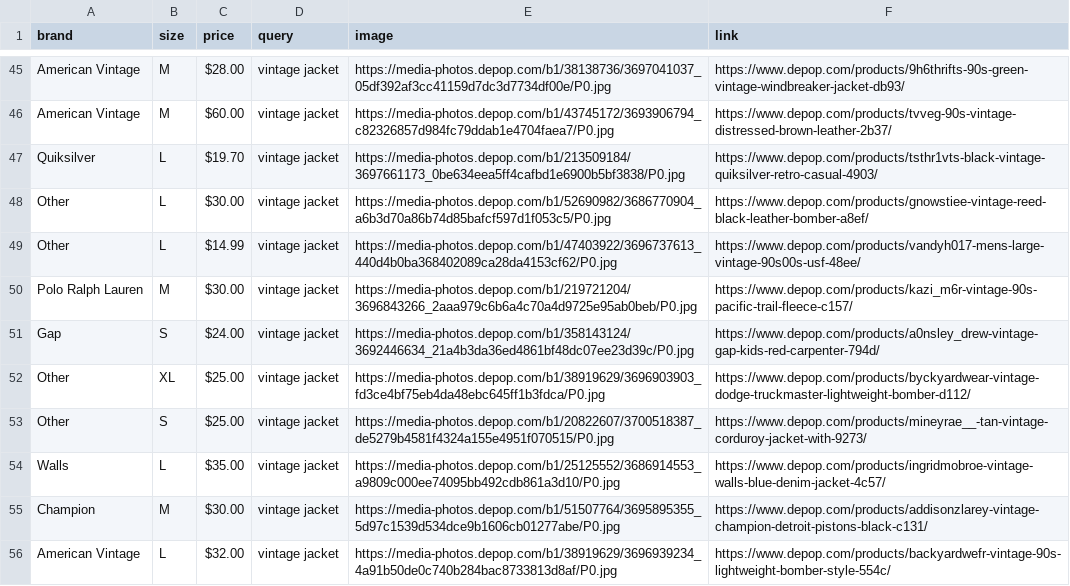
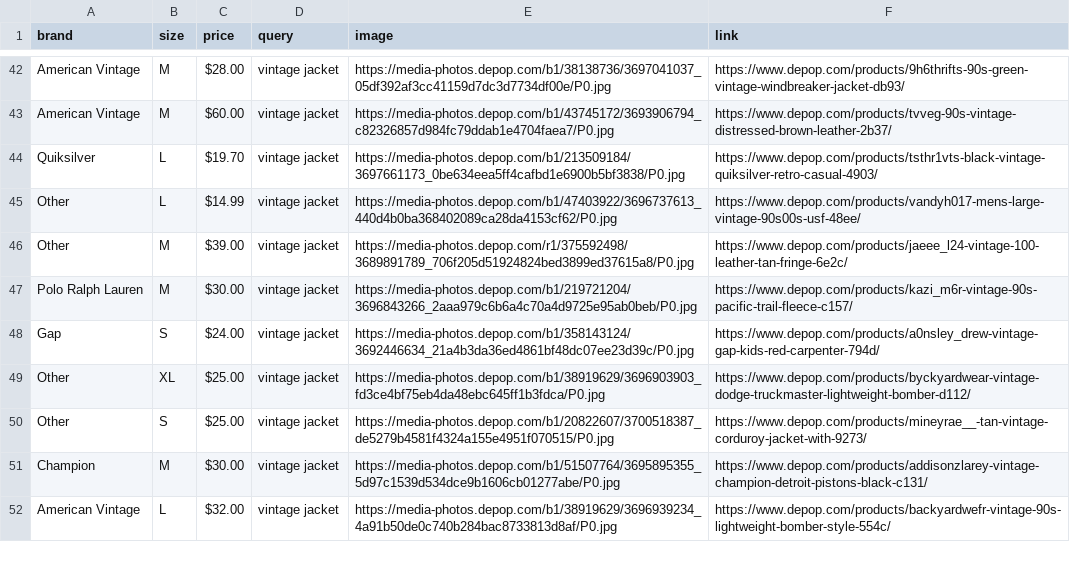
Before and after one commit to null-007/Depop-trends, a CSV file: depop_results.csv, drawn as a sheet; only a part is shown, gaps mark what is left out; the diff covers the shown part only.

```diff
--- a/depop_results.csv
+++ b/depop_results.csv
@@ -47,4 +44,4 @@ American Vintage,M,$60.00,vintage jacket,https://media-photos.depop.com/b1/43745
 Quiksilver,L,$19.70,vintage jacket,https://media-photos.depop.com/b1/213509184/3697661173_0be634eea5ff4cafbd1e6900b5bf3838/P0.jpg,https://www.depop.com/products/tsthr1vts-black-vintage-quiksilver-retro-casual-4903/
-Other,L,$30.00,vintage jacket,https://media-photos.depop.com/b1/52690982/3686770904_a6b3d70a86b74d85bafcf597d1f053c5/P0.jpg,https://www.depop.com/products/gnowstiee-vintage-reed-black-leather-bomber-a8ef/
 Other,L,$14.99,vintage jacket,https://media-photos.depop.com/b1/47403922/3696737613_440d4b0ba368402089ca28da4153cf62/P0.jpg,https://www.depop.com/products/vandyh017-mens-large-vintage-90s00s-usf-48ee/
+Other,M,$39.00,vintage jacket,https://media-photos.depop.com/r1/375592498/3689891789_706f205d51924824bed3899ed37615a8/P0.jpg,https://www.depop.com/products/jaeee_l24-vintage-100-leather-tan-fringe-6e2c/
 Polo Ralph Lauren,M,$30.00,vintage jacket,https://media-photos.depop.com/b1/219721204/3696843266_2aaa979c6b6a4c70a4d9725e95ab0beb/P0.jpg,https://www.depop.com/products/kazi_m6r-vintage-90s-pacific-trail-fleece-c157/
@@ -53,3 +50,2 @@ Other,XL,$25.00,vintage jacket,https://media-photos.depop.com/b1/38919629/369690
 Other,S,$25.00,vintage jacket,https://media-photos.depop.com/b1/20822607/3700518387_de5279b4581f4324a155e4951f070515/P0.jpg,https://www.depop.com/products/mineyrae__-tan-vintage-corduroy-jacket-with-9273/
-Walls,L,$35.00,vintage jacket,https://media-photos.depop.com/b1/25125552/3686914553_a9809c000ee74095bb492cdb861a3d10/P0.jpg,https://www.depop.com/products/ingridmobroe-vintage-walls-blue-denim-jacket-4c57/
 Champion,M,$30.00,vintage jacket,https://media-photos.depop.com/b1/51507764/3695895355_5d97c1539d534dce9b1606cb01277abe/P0.jpg,https://www.depop.com/products/addisonzlarey-vintage-champion-detroit-pistons-black-c131/
```
Also changed, not shown: 11 added rows, 12 removed rows, 4 moved rows and 4 edited cells elsewhere in this file, 2 other files.
